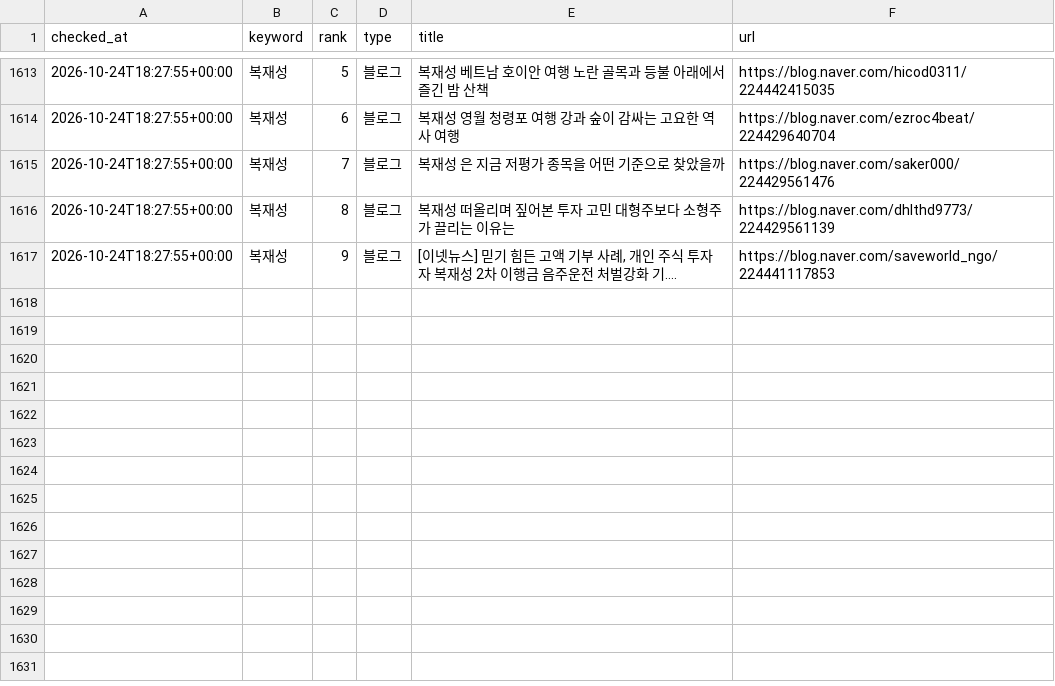
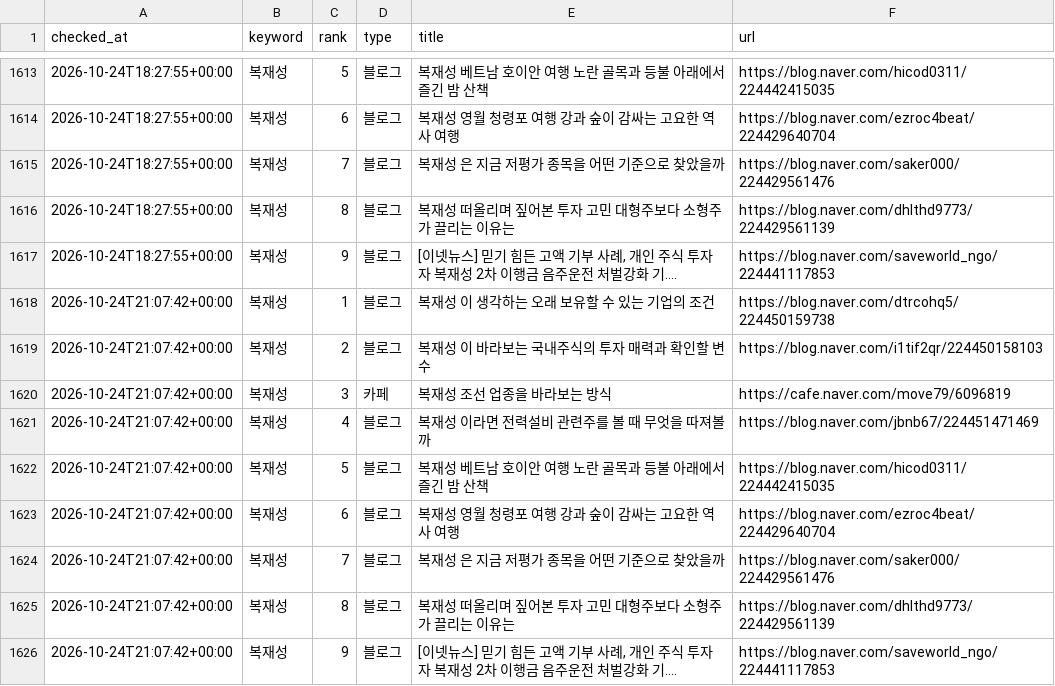
Before and after one commit to hanjaein/jisikgwangjang, a CSV file: data/naver_ranking_history.csv, drawn as a sheet; only a part is shown, gaps mark what is left out.

```diff
--- a/data/naver_ranking_history.csv
+++ b/data/naver_ranking_history.csv
@@ -1617 +1617,10 @@ checked_at,keyword,rank,type,title,url
 2026-10-24T18:27:55+00:00,복재성,9,블로그,"[이넷뉴스] 믿기 힘든 고액 기부 사례, 개인 주식 투자자 복재성 2차 이행금 음주운전 처벌강화 기....",https://blog.naver.com/saveworld_ngo/224441117853
+2026-10-24T21:07:42+00:00,복재성,1,블로그,복재성 이 생각하는 오래 보유할 수 있는 기업의 조건,https://blog.naver.com/dtrcohq5/224450159738
+2026-10-24T21:07:42+00:00,복재성,2,블로그,복재성 이 바라보는 국내주식의 투자 매력과 확인할 변수,https://blog.naver.com/i1tif2qr/224450158103
+2026-10-24T21:07:42+00:00,복재성,3,카페,복재성 조선 업종을 바라보는 방식,https://cafe.naver.com/move79/6096819
+2026-10-24T21:07:42+00:00,복재성,4,블로그,복재성 이라면 전력설비 관련주를 볼 때 무엇을 따져볼까,https://blog.naver.com/jbnb67/224451471469
+2026-10-24T21:07:42+00:00,복재성,5,블로그,복재성 베트남 호이안 여행 노란 골목과 등불 아래에서 즐긴 밤 산책,https://blog.naver.com/hicod0311/224442415035
+2026-10-24T21:07:42+00:00,복재성,6,블로그,복재성 영월 청령포 여행 강과 숲이 감싸는 고요한 역사 여행,https://blog.naver.com/ezroc4beat/224429640704
+2026-10-24T21:07:42+00:00,복재성,7,블로그,복재성 은 지금 저평가 종목을 어떤 기준으로 찾았을까,https://blog.naver.com/saker000/224429561476
+2026-10-24T21:07:42+00:00,복재성,8,블로그,복재성 떠올리며 짚어본 투자 고민 대형주보다 소형주가 끌리는 이유는,https://blog.naver.com/dhlthd9773/224429561139
+2026-10-24T21:07:42+00:00,복재성,9,블로그,"[이넷뉴스] 믿기 힘든 고액 기부 사례, 개인 주식 투자자 복재성 2차 이행금 음주운전 처벌강화 기....",https://blog.naver.com/saveworld_ngo/224441117853
```
Also changed, not shown: 1 other file.
